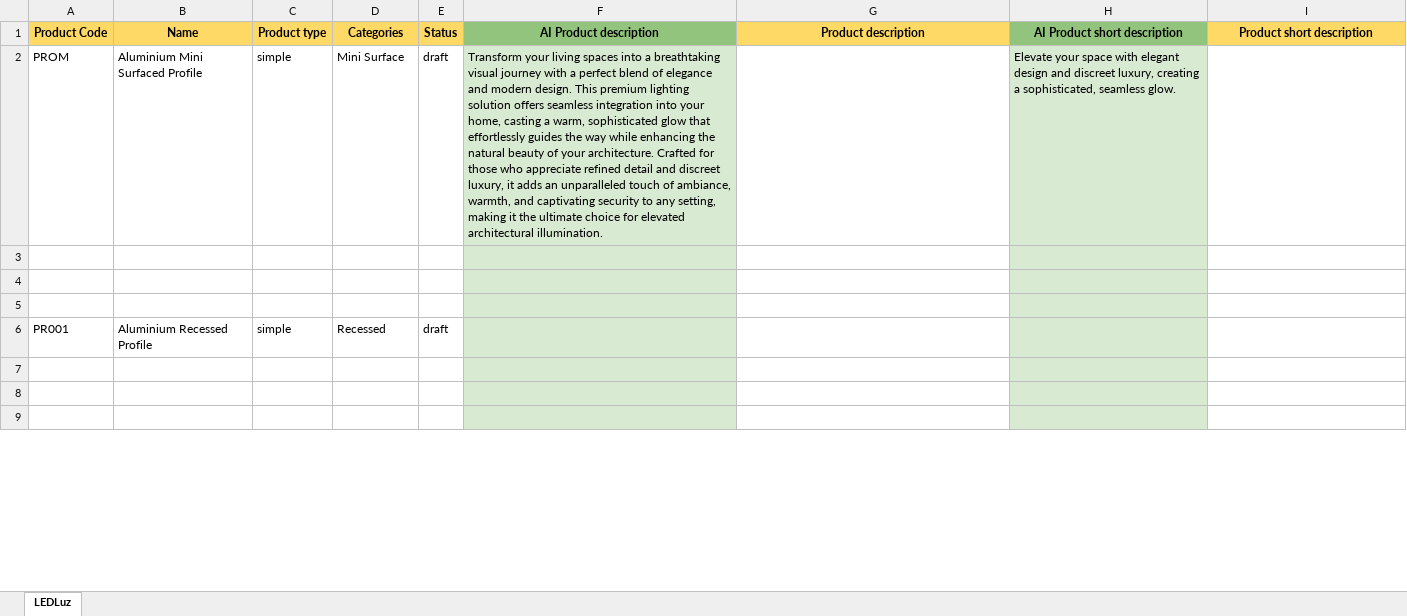
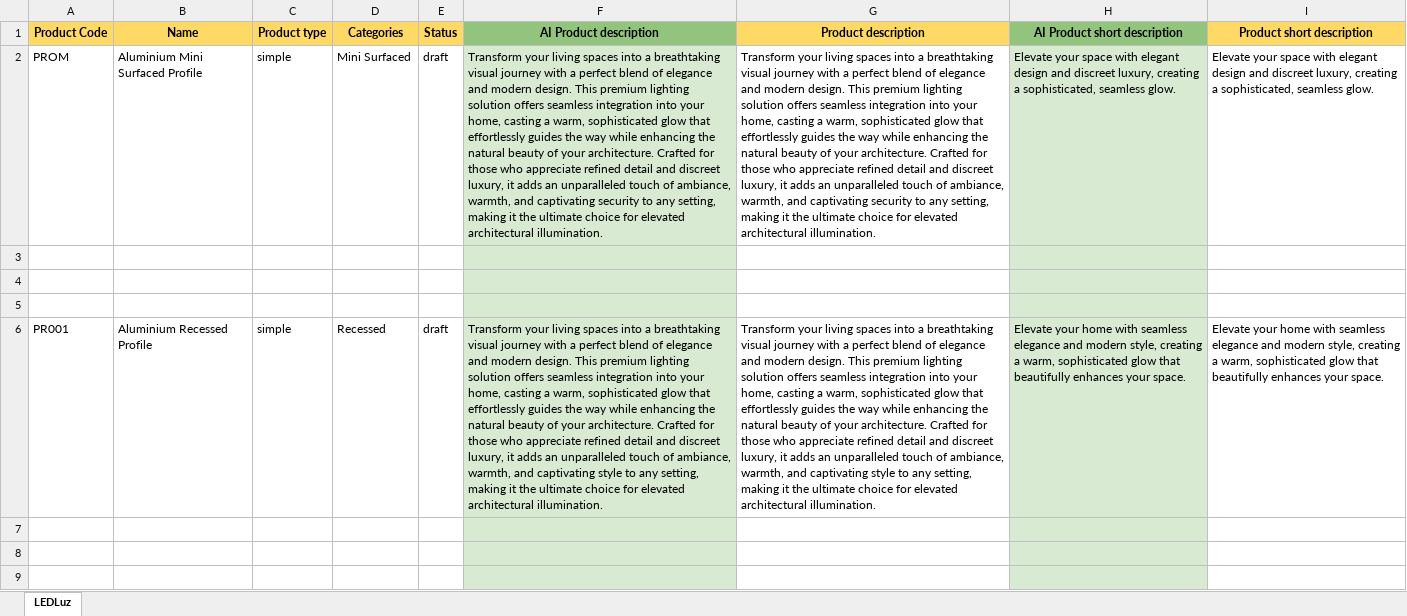
Before and after one commit to rustycoder/tosich_azoogi_new, an Excel workbook: airtable_json_uploader/json_files/Airtable - LEDLuz.xlsx, sheet LEDLuz, drawn as a sheet; only a part is shown; values as stored, in another font and other column widths than the file's, no borders; charts and pictures and table styles not drawn; the diff covers the shown part only; the diff names each change by its address in the sheet, - before the commit and + after, or states it on an @@ line.

```diff
--- a/airtable_json_uploader/json_files/Airtable - LEDLuz.xlsx (sheet LEDLuz)
+++ b/airtable_json_uploader/json_files/Airtable - LEDLuz.xlsx (sheet LEDLuz)
-D2 (Categories): Mini Surface
+D2 (Categories): Mini Surfaced
-G2 (Product description): (empty)
+G2 (Product description): Transform your living spaces into a breathtaking visual journey with a perfect blend of elegance and modern design. This premium lighting solution offers seamless integration into your home, casting a warm, sophisticated glow that effortlessly guides the way while enhancing the natural beauty of your architecture. Crafted for those who appreciate refined detail and discreet luxury, it adds an unparalleled touch of ambiance, warmth, and captivating security to any setting, making it the ultimate choice for elevated architectural illumination.
-I2 (Product short description): (empty)
+I2 (Product short description): Elevate your space with elegant design and discreet luxury, creating a sophisticated, seamless glow.
-F6 (AI Product description): (empty)
+F6 (AI Product description): Transform your living spaces into a breathtaking visual journey with a perfect blend of elegance and modern design. This premium lighting solution offers seamless integration into your home, casting a warm, sophisticated glow that effortlessly guides the way while enhancing the natural beauty of your architecture. Crafted for those who appreciate refined detail and discreet luxury, it adds an unparalleled touch of ambiance, warmth, and captivating style to any setting, making it the ultimate choice for elevated architectural illumination.
-G6 (Product description): (empty)
+G6 (Product description): Transform your living spaces into a breathtaking visual journey with a perfect blend of elegance and modern design. This premium lighting solution offers seamless integration into your home, casting a warm, sophisticated glow that effortlessly guides the way while enhancing the natural beauty of your architecture. Crafted for those who appreciate refined detail and discreet luxury, it adds an unparalleled touch of ambiance, warmth, and captivating style to any setting, making it the ultimate choice for elevated architectural illumination.
-H6 (AI Product short description): (empty)
+H6 (AI Product short description): Elevate your home with seamless elegance and modern style, creating a warm, sophisticated glow that beautifully enhances your space.
-I6 (Product short description): (empty)
+I6 (Product short description): Elevate your home with seamless elegance and modern style, creating a warm, sophisticated glow that beautifully enhances your space.
```
Also changed, not shown: 82 edited cells elsewhere in this sheet, airtable_json_uploader/json_files/Airtable - Baiwei Profiles.xlsx, airtable_json_uploader/json_files/Airtable - ColorsLED.xlsx, 19 other files.
